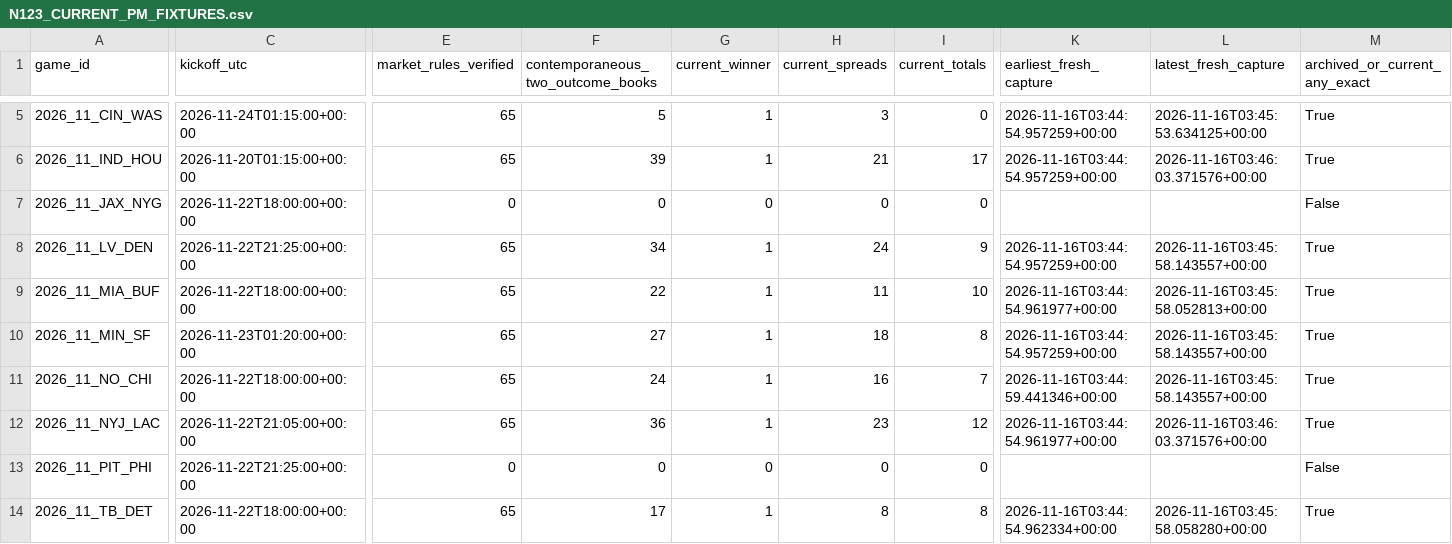
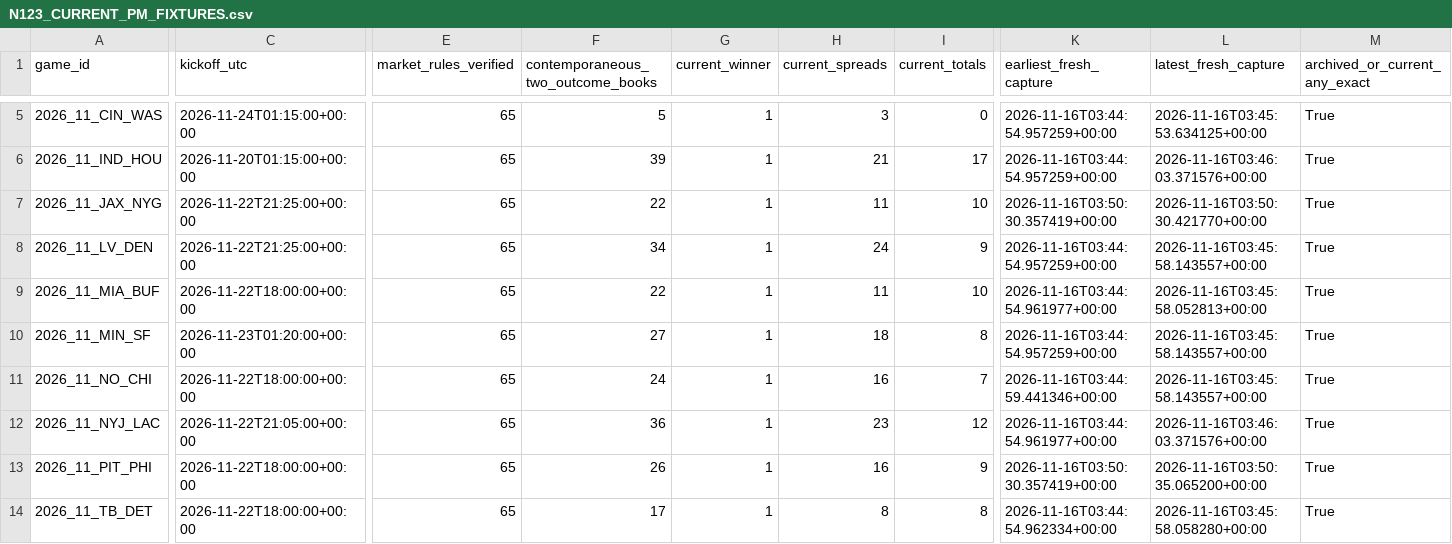
Before and after one commit to alvaromendizabal/sports-edge-lab, a CSV file: tracks/nfl/circa_million_2026/n123_current/N123_CURRENT_PM_FIXTURES.csv, drawn as a sheet; only a part is shown, gaps mark what is left out; the diff covers the shown part only; the diff names each change by its address in the sheet, - before the commit and + after, or states it on an @@ line.

Commit message:
Publish N123 verified same-game market comparisons and owner debrief

```diff
--- a/tracks/nfl/circa_million_2026/n123_current/N123_CURRENT_PM_FIXTURES.csv
+++ b/tracks/nfl/circa_million_2026/n123_current/N123_CURRENT_PM_FIXTURES.csv
-C7 (kickoff_utc): 2026-11-22T18:00:00+00:00
+C7 (kickoff_utc): 2026-11-22T21:25:00+00:00
-E7 (market_rules_verified): 0
+E7 (market_rules_verified): 65
-F7: 0
+F7: 22
-G7 (current_winner): 0
+G7 (current_winner): 1
-H7 (current_spreads): 0
+H7 (current_spreads): 11
-I7 (current_totals): 0
+I7 (current_totals): 10
-K7 (earliest_fresh_capture): (empty)
+K7 (earliest_fresh_capture): 2026-11-16T03:50:30.357419+00:00
-L7 (latest_fresh_capture): (empty)
+L7 (latest_fresh_capture): 2026-11-16T03:50:30.421770+00:00
-M7 (archived_or_current_any_exact): False
+M7 (archived_or_current_any_exact): True
-C13 (kickoff_utc): 2026-11-22T21:25:00+00:00
+C13 (kickoff_utc): 2026-11-22T18:00:00+00:00
-E13 (market_rules_verified): 0
+E13 (market_rules_verified): 65
-F13: 0
+F13: 26
-G13 (current_winner): 0
+G13 (current_winner): 1
-H13 (current_spreads): 0
+H13 (current_spreads): 16
-I13 (current_totals): 0
+I13 (current_totals): 9
-K13 (earliest_fresh_capture): (empty)
+K13 (earliest_fresh_capture): 2026-11-16T03:50:30.357419+00:00
-L13 (latest_fresh_capture): (empty)
+L13 (latest_fresh_capture): 2026-11-16T03:50:35.065200+00:00
-M13 (archived_or_current_any_exact): False
+M13 (archived_or_current_any_exact): True
```
Also changed, not shown: 6 edited cells elsewhere in this file, tracks/nfl/circa_million_2026/n123_current/N123_ARCHIVED_VENUE_SEASONS.csv, tracks/nfl/circa_million_2026/n123_current/N123_SEASON_CALENDAR.csv, 8 other files.
